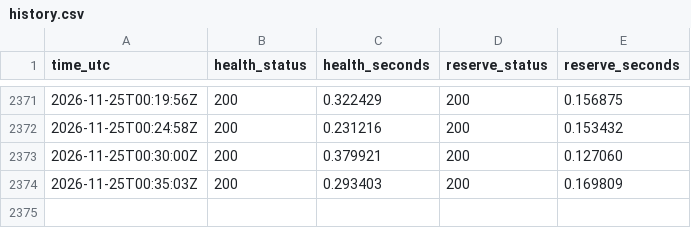
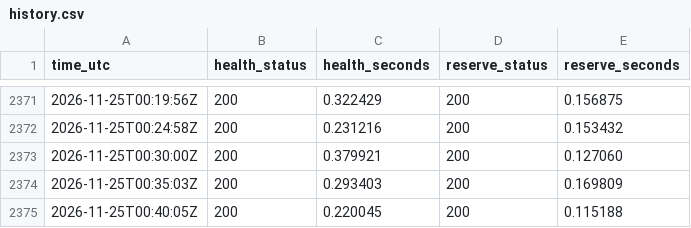
Before and after one commit to nice-bills/por-attest, a CSV file: history.csv, drawn as a sheet; only a part is shown, gaps mark what is left out; the diff names each change by its address in the sheet, - before the commit and + after, or states it on an @@ line.

```diff
--- a/history.csv
+++ b/history.csv
+row 2375: 2026-11-25T00:40:05Z | 200 | 0.220045 | 200 | 0.115188
```
Also changed, not shown: 1 other file.
